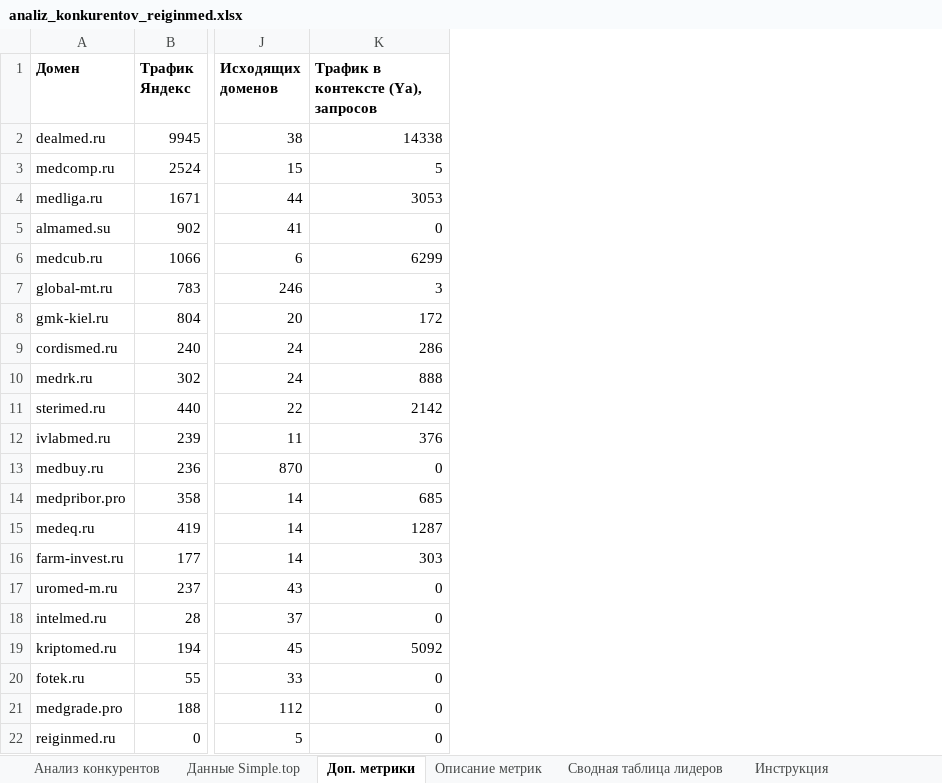
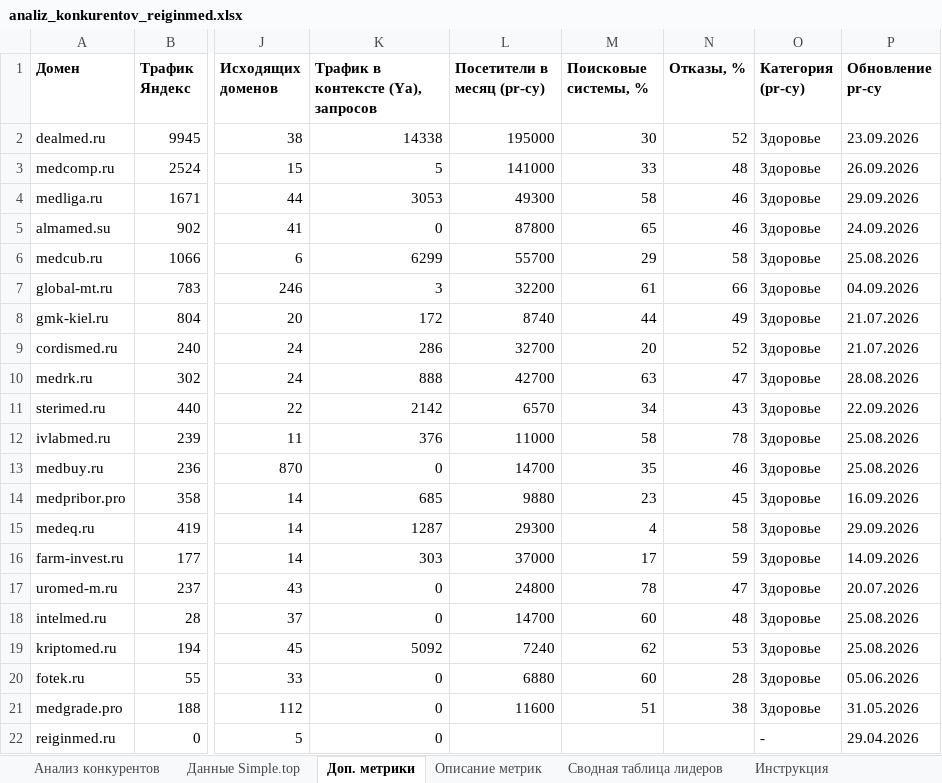
Before and after one commit to Elena20051990/1, an Excel workbook: out/analiz_konkurentov_reiginmed.xlsx, sheet Доп. метрики, drawn as a sheet; only a part is shown, gaps mark what is left out; values as stored, in another font and other column widths than the file's, no borders; the diff names each change by its address in the sheet, - before the commit and + after, or states it on an @@ line.

```diff
--- a/out/analiz_konkurentov_reiginmed.xlsx (sheet Доп. метрики)
+++ b/out/analiz_konkurentov_reiginmed.xlsx (sheet Доп. метрики)
+column L (Посетители в месяц (pr-cy)), rows 2-21: 195000 | 141000 | 49300 | 87800 | 55700 | 32200 | 8740 | 32700 | 42700 | 6570 | 11000 | 14700 | 9880 | 29300 | 37000 | 24800 | 14700 | 7240 | 6880 | 11600
+column M (Поисковые системы, %), rows 2-21: 30 | 33 | 58 | 65 | 29 | 61 | 44 | 20 | 63 | 34 | 58 | 35 | 23 | 4 | 17 | 78 | 60 | 62 | 60 | 51
+column N (Отказы, %), rows 2-21: 52 | 48 | 46 | 46 | 58 | 66 | 49 | 52 | 47 | 43 | 78 | 46 | 45 | 58 | 59 | 47 | 48 | 53 | 28 | 38
+column O (Категория (pr-cy)), rows 2-22: Здоровье | Здоровье | Здоровье | Здоровье | Здоровье | Здоровье | Здоровье | Здоровье | Здоровье | Здоровье | Здоровье | Здоровье | Здоровье | Здоровье | Здоровье | Здоровье | Здоровье | Здоровье | Здоровье | Здоровье | -
+column P (Обновление pr-cy), rows 2-22: 23.09.2026 | 26.09.2026 | 29.09.2026 | 24.09.2026 | 25.08.2026 | 04.09.2026 | 21.07.2026 | 21.07.2026 | 28.08.2026 | 22.09.2026 | 25.08.2026 | 25.08.2026 | 16.09.2026 | 29.09.2026 | 14.09.2026 | 20.07.2026 | 25.08.2026 | 25.08.2026 | 05.06.2026 | 31.05.2026 | 29.04.2026
```
Also changed, not shown: sheet Анализ конкурентов.
